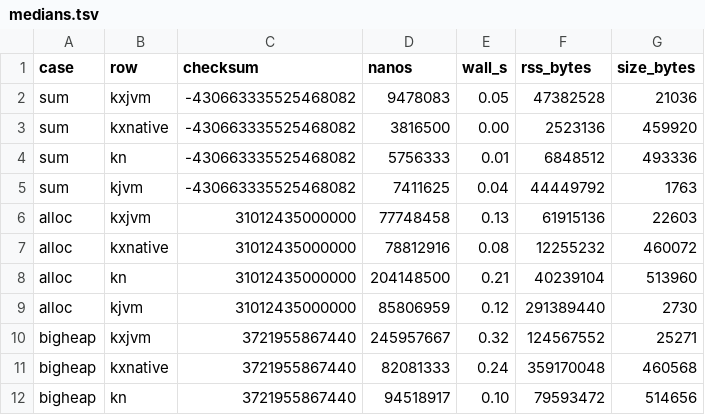
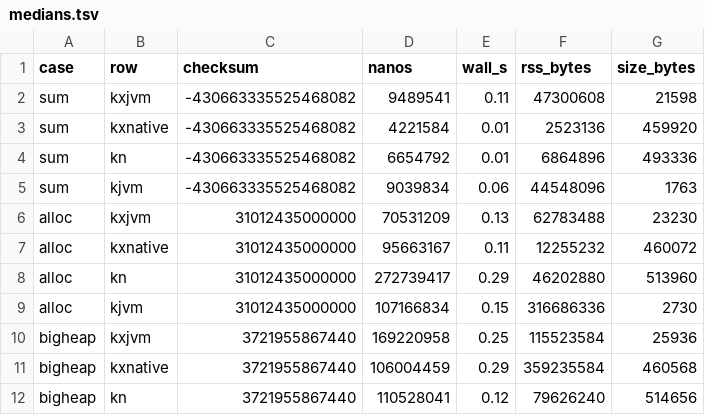
Before and after one commit to pyrlyn/kotlinx, a TSV file: bench/results/jvm/medians.tsv, drawn as a sheet; only a part is shown; the diff covers the shown part only.

```diff
--- a/bench/results/jvm/medians.tsv
+++ b/bench/results/jvm/medians.tsv
@@ -1,12 +1,12 @@
 case	row	checksum	nanos	wall_s	rss_bytes	size_bytes
-sum	kxjvm	-430663335525468082	9478083	0.05	47382528	21036
-sum	kxnative	-430663335525468082	3816500	0.00	2523136	459920
-sum	kn	-430663335525468082	5756333	0.01	6848512	493336
-sum	kjvm	-430663335525468082	7411625	0.04	44449792	1763
-alloc	kxjvm	31012435000000	77748458	0.13	61915136	22603
-alloc	kxnative	31012435000000	78812916	0.08	12255232	460072
-alloc	kn	31012435000000	204148500	0.21	40239104	513960
-alloc	kjvm	31012435000000	85806959	0.12	291389440	2730
-bigheap	kxjvm	3721955867440	245957667	0.32	124567552	25271
-bigheap	kxnative	3721955867440	82081333	0.24	359170048	460568
-bigheap	kn	3721955867440	94518917	0.10	79593472	514656
+sum	kxjvm	-430663335525468082	9489541	0.11	47300608	21598
+sum	kxnative	-430663335525468082	4221584	0.01	2523136	459920
+sum	kn	-430663335525468082	6654792	0.01	6864896	493336
+sum	kjvm	-430663335525468082	9039834	0.06	44548096	1763
+alloc	kxjvm	31012435000000	70531209	0.13	62783488	23230
+alloc	kxnative	31012435000000	95663167	0.11	12255232	460072
+alloc	kn	31012435000000	272739417	0.29	46202880	513960
+alloc	kjvm	31012435000000	107166834	0.15	316686336	2730
+bigheap	kxjvm	3721955867440	169220958	0.25	115523584	25936
+bigheap	kxnative	3721955867440	106004459	0.29	359235584	460568
+bigheap	kn	3721955867440	110528041	0.12	79626240	514656
```
Also changed, not shown: 154 edited cells elsewhere in this file, bench/results/jvm/runs.tsv, 9 other files.
